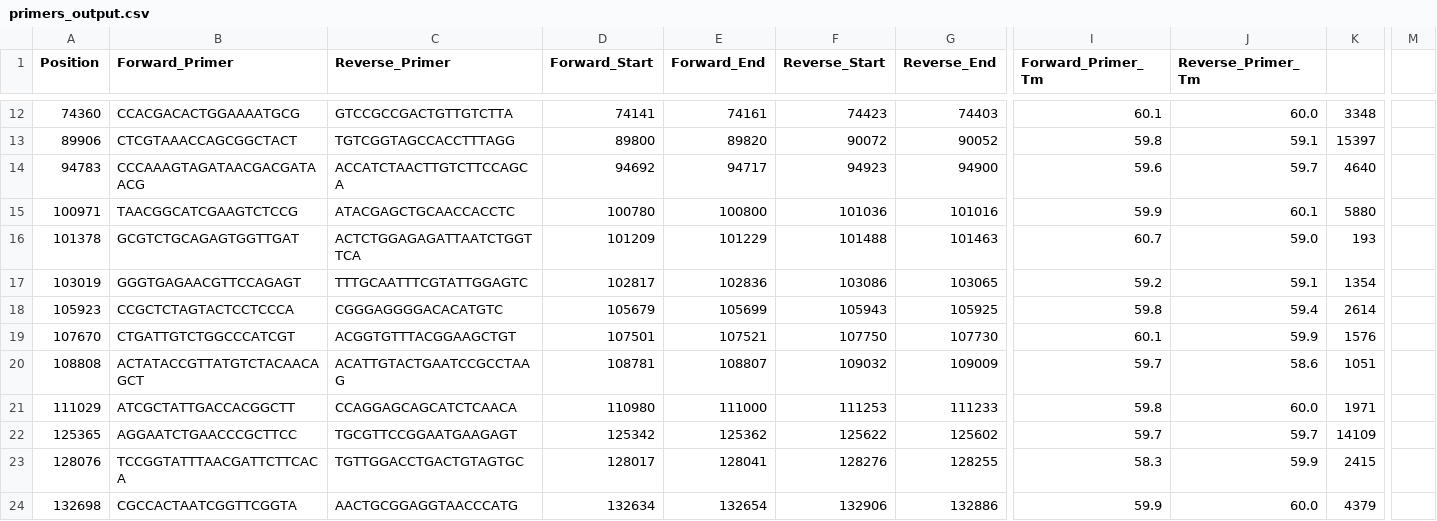
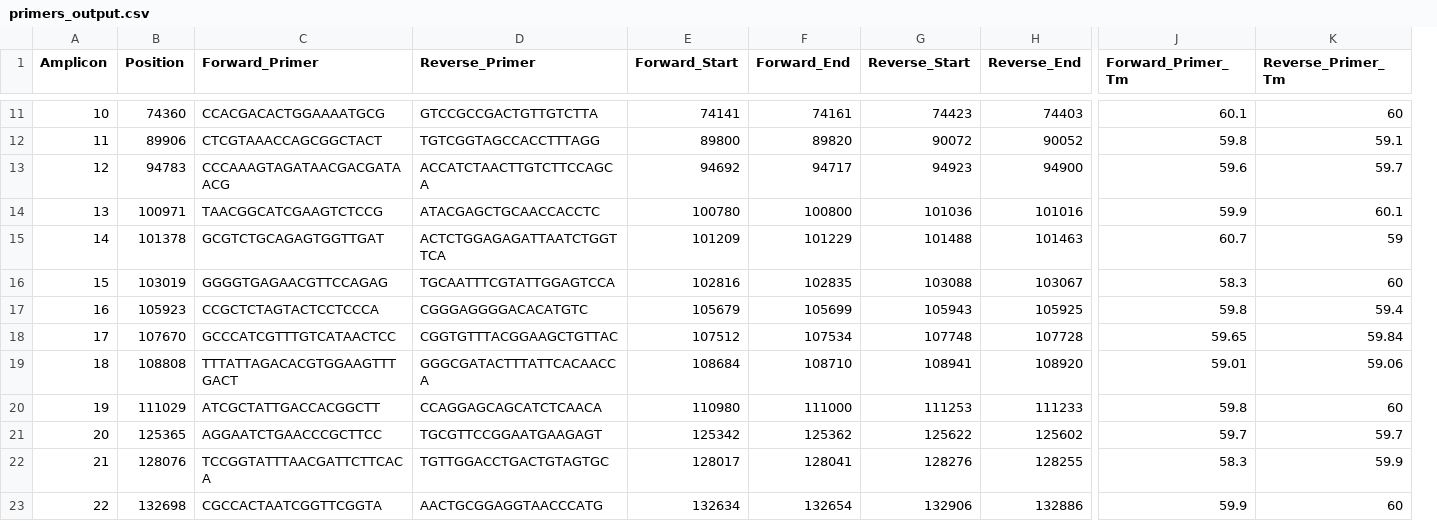
Before and after one commit to andersen-lab/MPXV_wastewater_sequencing, a CSV file: primers_output.csv, drawn as a sheet; only a part is shown, gaps mark what is left out; removed rows and columns are numbered as before the commit, all else as after; the diff covers the shown part only; the diff names each change by its address in the sheet, - before the commit and + after, or states it on an @@ line.

```diff
--- a/primers_output.csv
+++ b/primers_output.csv
+column A (Amplicon), rows 11-23: 10 | 11 | 12 | 13 | 14 | 15 | 16 | 17 | 18 | 19 | 20 | 21 | 22
-column K, rows 12-24: 3348 | 15397 | 4640 | 5880 | 193 | 1354 | 2614 | 1576 | 1051 | 1971 | 14109 | 2415 | 4379
-column M, empty
-K11 (Reverse_Primer_Tm): 60.0
+K11 (Reverse_Primer_Tm): 60
-K15 (Reverse_Primer_Tm): 59.0
+K15 (Reverse_Primer_Tm): 59
-C16 (Forward_Primer): GGGTGAGAACGTTCCAGAGT
+C16 (Forward_Primer): GGGGTGAGAACGTTCCAGAG
-D16 (Reverse_Primer): TTTGCAATTTCGTATTGGAGTC
+D16 (Reverse_Primer): TGCAATTTCGTATTGGAGTCCA
-E16 (Forward_Start): 102817
+E16 (Forward_Start): 102816
-F16 (Forward_End): 102836
+F16 (Forward_End): 102835
-G16 (Reverse_Start): 103086
+G16 (Reverse_Start): 103088
-H16 (Reverse_End): 103065
+H16 (Reverse_End): 103067
-J16 (Forward_Primer_Tm): 59.2
+J16 (Forward_Primer_Tm): 58.3
-K16 (Reverse_Primer_Tm): 59.1
+K16 (Reverse_Primer_Tm): 60
-C18 (Forward_Primer): CTGATTGTCTGGCCCATCGT
+C18 (Forward_Primer): GCCCATCGTTTGTCATAACTCC
-D18 (Reverse_Primer): ACGGTGTTTACGGAAGCTGT
+D18 (Reverse_Primer): CGGTGTTTACGGAAGCTGTTAC
-E18 (Forward_Start): 107501
+E18 (Forward_Start): 107512
-F18 (Forward_End): 107521
+F18 (Forward_End): 107534
-G18 (Reverse_Start): 107750
+G18 (Reverse_Start): 107748
-H18 (Reverse_End): 107730
+H18 (Reverse_End): 107728
-J18 (Forward_Primer_Tm): 60.1
+J18 (Forward_Primer_Tm): 59.65
-K18 (Reverse_Primer_Tm): 59.9
+K18 (Reverse_Primer_Tm): 59.84
-C19 (Forward_Primer): ACTATACCGTTATGTCTACAACAGCT
+C19 (Forward_Primer): TTTATTAGACACGTGGAAGTTTGACT
-D19 (Reverse_Primer): ACATTGTACTGAATCCGCCTAAG
+D19 (Reverse_Primer): GGGCGATACTTTATTCACAACCA
-E19 (Forward_Start): 108781
+E19 (Forward_Start): 108684
-F19 (Forward_End): 108807
+F19 (Forward_End): 108710
-G19 (Reverse_Start): 109032
+G19 (Reverse_Start): 108941
-H19 (Reverse_End): 109009
+H19 (Reverse_End): 108920
-J19 (Forward_Primer_Tm): 59.7
+J19 (Forward_Primer_Tm): 59.01
-K19 (Reverse_Primer_Tm): 58.6
+K19 (Reverse_Primer_Tm): 59.06
-K20 (Reverse_Primer_Tm): 60.0
+K20 (Reverse_Primer_Tm): 60
-K23 (Reverse_Primer_Tm): 60.0
+K23 (Reverse_Primer_Tm): 60
```
Also changed, not shown: 1 added row, 2 removed rows and 73 edited cells elsewhere in this file, minimal_barcodes.csv, primer_variations.csv, 6 other files.
